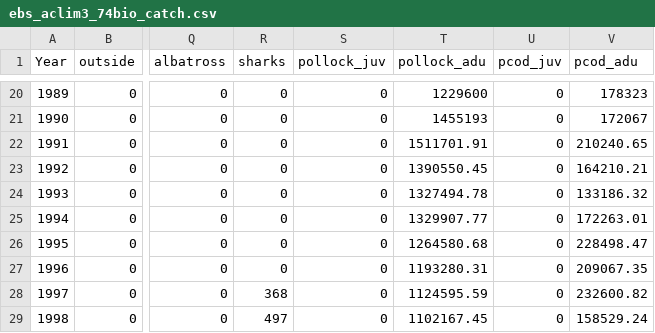
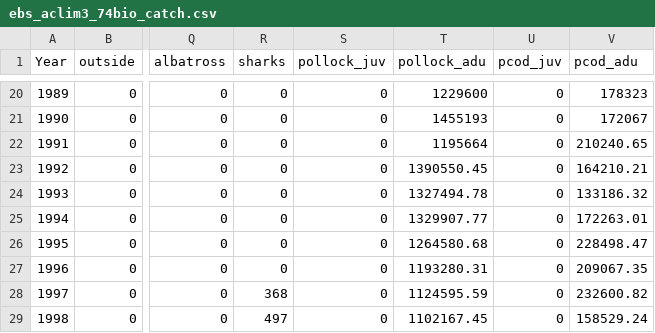
Before and after one commit to aw2113/aclim3_rpath, a CSV file: data/ebs_aclim3_74bio_catch.csv, drawn as a sheet; only a part is shown, gaps mark what is left out; the diff names each change by its address in the sheet, - before the commit and + after, or states it on an @@ line.

Commit message:
Fixed 1991 catch of pollock following advice from stock assessment author.

```diff
--- a/data/ebs_aclim3_74bio_catch.csv
+++ b/data/ebs_aclim3_74bio_catch.csv
-T22 (pollock_adu): 1511701.91
+T22 (pollock_adu): 1195664
```
Also changed, not shown: data/ebs_aclim3_74bio_catch_NA.csv, 1 other file.
